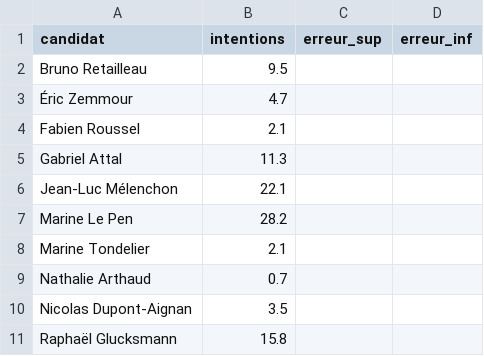
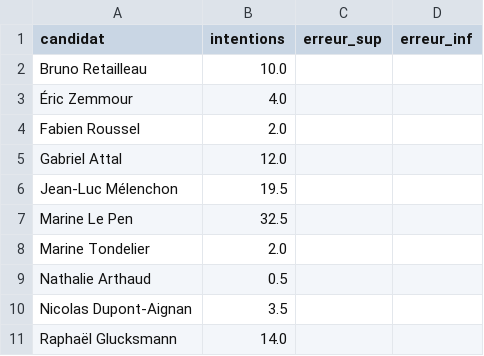
Before and after one commit to MieuxVoter/presidentielle2027, a CSV file: polls/20261019_1022_cl_B.csv, drawn as a sheet.

```diff
--- a/polls/20261019_1022_cl_B.csv
+++ b/polls/20261019_1022_cl_B.csv
@@ -1,11 +1,11 @@
 candidat,intentions,erreur_sup,erreur_inf
-Bruno Retailleau,9.5,
-Éric Zemmour,4.7,
-Fabien Roussel,2.1,
-Gabriel Attal,11.3,
-Jean-Luc Mélenchon,22.1,
-Marine Le Pen,28.2,
-Marine Tondelier,2.1,
-Nathalie Arthaud,0.7,
+Bruno Retailleau,10.0,
+Éric Zemmour,4.0,
+Fabien Roussel,2.0,
+Gabriel Attal,12.0,
+Jean-Luc Mélenchon,19.5,
+Marine Le Pen,32.5,
+Marine Tondelier,2.0,
+Nathalie Arthaud,0.5,
 Nicolas Dupont-Aignan,3.5,
-Raphaël Glucksmann,15.8,
+Raphaël Glucksmann,14.0,
```
Also changed, not shown: polls/20261019_1022_cl_A.csv, polls/20261019_1022_cl_C.csv.
